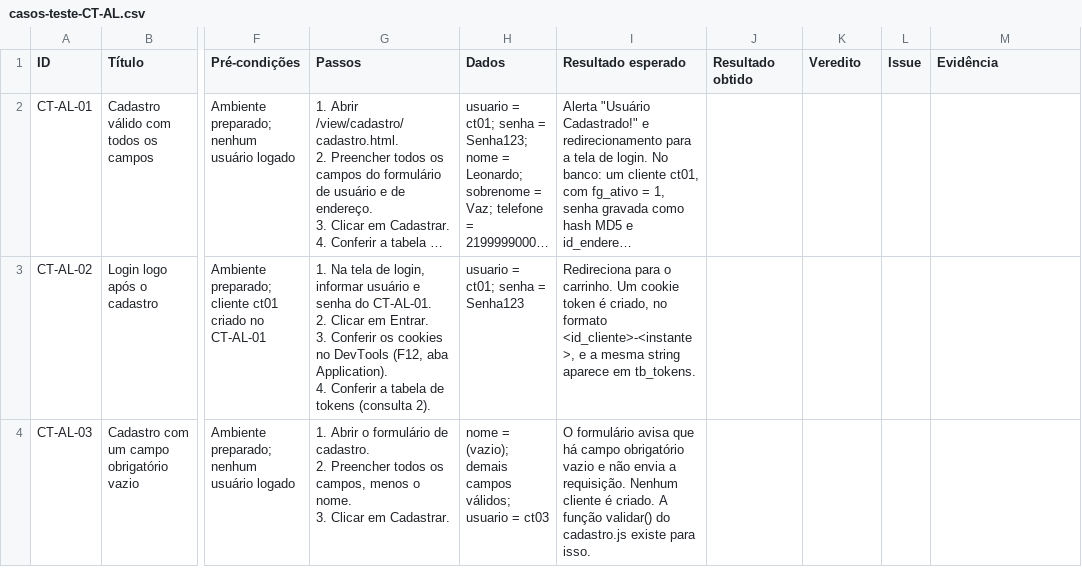
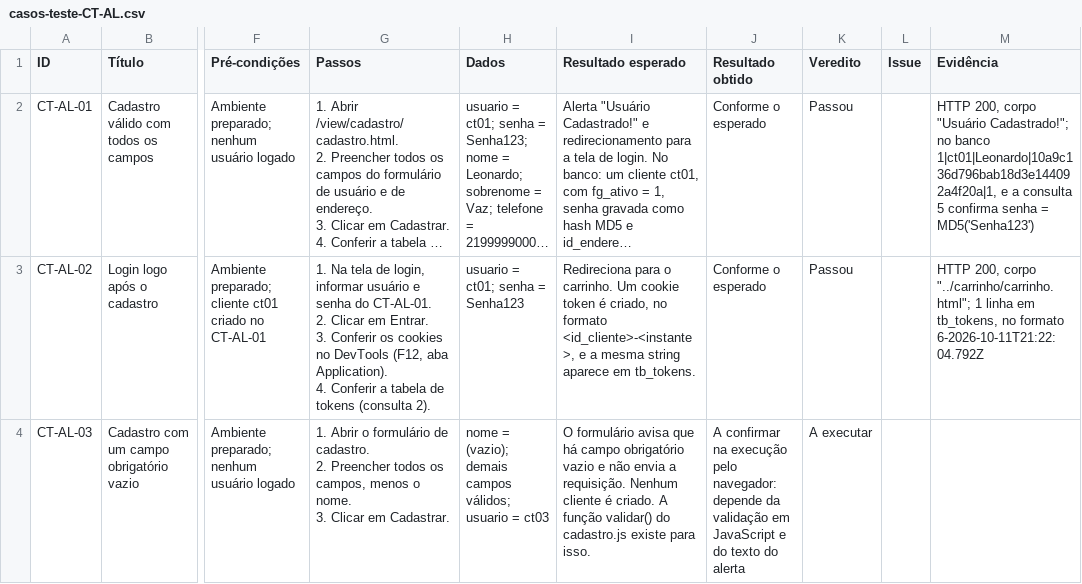
Before and after one commit to RTV-QS/Lanchonete, a CSV file: docs/entrega1/testes-manuais/casos-teste-CT-AL.csv, drawn as a sheet; only a part is shown, gaps mark what is left out; long unchanged cells end in …; the diff covers the shown part only; the diff names each change by its address in the sheet, - before the commit and + after, or states it on an @@ line.

Commit message:
Execucao dos casos CT-AL: 14 de 18 executados, 6 defeitos confirmados
Execucao com a aplicacao rodando em Docker e verificacao do resultado no
banco a cada caso. Preenche resultado obtido, veredito e evidencia.

Resultado: 8 passaram, 6 falharam, 4 dependem de execucao pelo navegador
(validacao em JavaScript, texto de alerta e botao Voltar).

Defeitos confirmados, a reportar como Lanchonete#8 a #12:
- #8  usuario duplicado no cadastro, e o dono original perde o acesso:
      a coluna usuario nao tem UNIQUE e DaoCliente.login mantem apenas a
      ultima linha do ResultSet, entao so o cadastro mais recente autentica
      (CT-AL-06, CT-AL-07) - severidade critica
- #9  login de usuario com apostrofo retorna 500: pesquisaPorUsuario monta
      o SQL por concatenacao (CT-AL-10) - severidade alta
- #10 cadastro sem validacao: numero de endereco invalido retorna 500 com
      pagina de erro do Tomcat (CT-AL-05) - severidade alta
- #11 logout remove apenas o token apresentado, e tb_tokens nao guarda data
      de emissao, entao tokens antigos nunca expiram (CT-AL-17) - media
- #12 cadastro aceita senha so de espacos (CT-AL-08) - severidade baixa

Uma hipotese foi refutada pela execucao e teve a severidade reduzida: a
senha so de espacos parecia criar uma conta inacessivel pela tela, mas
"   " e truthy em JavaScript e passa pelo if(usuario && senha) do login.js.
O login funciona, entao o defeito e apenas a falta de validacao de senha.

Corrige tambem o cabecalho do docker-compose.windows.yml, que afirmava
compatibilidade com Docker Desktop sem ter sido testado nele. Passa a
declarar o que foi de fato verificado: Docker 27.5.1 e Compose v2.26.1 no
WSL2, a partir de /mnt/c. Documenta que o encaminhamento de localhost do
WSL2 nao funcionou na maquina de teste e que o acesso se da pelo IP do WSL.

```diff
--- a/docs/entrega1/testes-manuais/casos-teste-CT-AL.csv
+++ b/docs/entrega1/testes-manuais/casos-teste-CT-AL.csv
-J2:J3 (Resultado obtido): (empty)
+J2:J3 (Resultado obtido): Conforme o esperado
-K2:K3 (Veredito): (empty)
+K2:K3 (Veredito): Passou
-M2 (Evidência): (empty)
+M2 (Evidência): HTTP 200, corpo "Usuário Cadastrado!"; no banco 1|ct01|Leonardo|10a9c136d796bab18d3e144092a4f20a|1, e a consulta 5 confirma senha = MD5('Senha123')
-M3 (Evidência): (empty)
+M3 (Evidência): HTTP 200, corpo "../carrinho/carrinho.html"; 1 linha em tb_tokens, no formato 6-2026-10-11T21:22:04.792Z
-J4 (Resultado obtido): (empty)
+J4 (Resultado obtido): A confirmar na execução pelo navegador: depende da validação em JavaScript e do texto do alerta
-K4 (Veredito): (empty)
+K4 (Veredito): A executar
```
Also changed, not shown: 52 edited cells elsewhere in this file, 1 other file.
